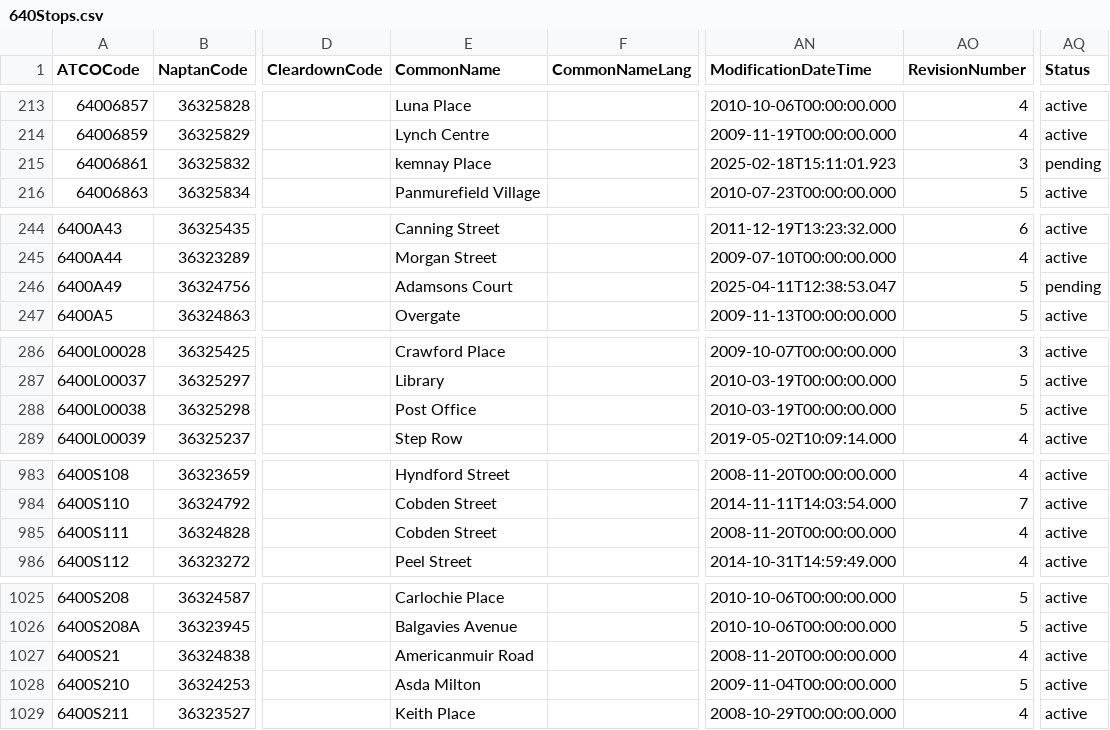
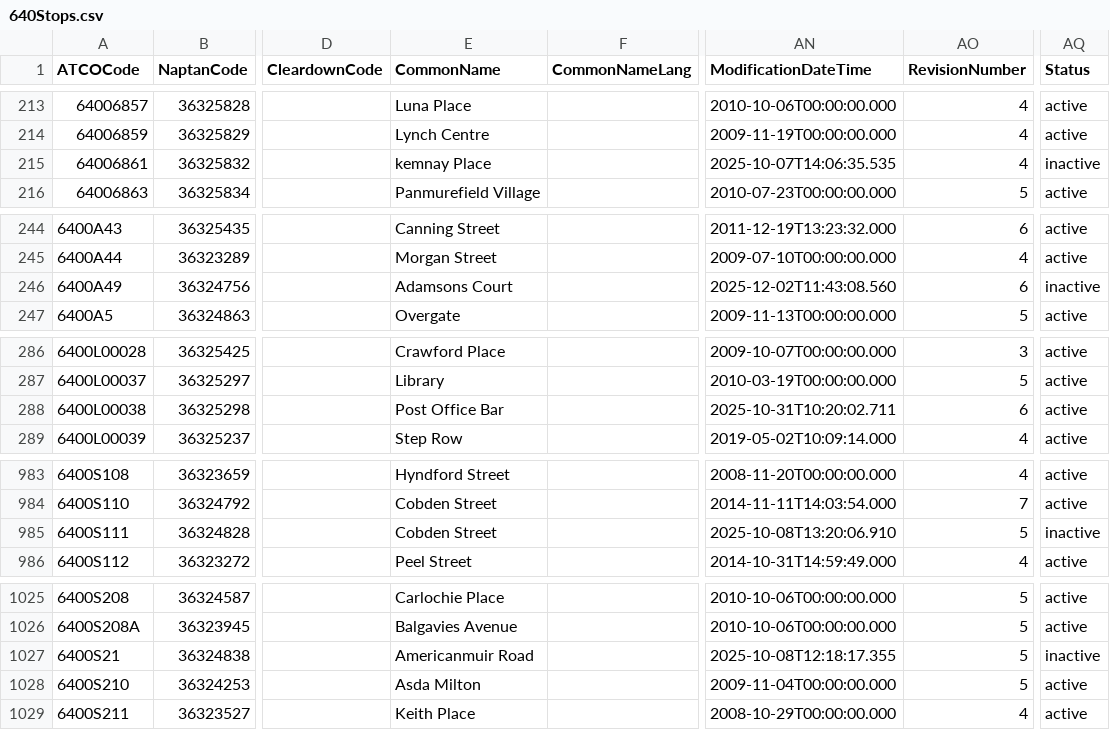
Before and after one commit to ldjb/naptan-nptg-history, a CSV file: 640Stops.csv, drawn as a sheet; only a part is shown, gaps mark what is left out; the diff covers the shown part only; the diff names each change by its address in the sheet, - before the commit and + after, or states it on an @@ line.

```diff
--- a/640Stops.csv
+++ b/640Stops.csv
-AN215 (ModificationDateTime): 2025-02-18T15:11:01.923
+AN215 (ModificationDateTime): 2025-10-07T14:06:35.535
-AO215 (RevisionNumber): 3
+AO215 (RevisionNumber): 4
-AQ215 (Status): pending
+AQ215 (Status): inactive
-AN246 (ModificationDateTime): 2025-04-11T12:38:53.047
+AN246 (ModificationDateTime): 2025-12-02T11:43:08.560
-AO246 (RevisionNumber): 5
+AO246 (RevisionNumber): 6
-AQ246 (Status): pending
+AQ246 (Status): inactive
-E288 (CommonName): Post Office
+E288 (CommonName): Post Office Bar
-AN288 (ModificationDateTime): 2010-03-19T00:00:00.000
+AN288 (ModificationDateTime): 2025-10-31T10:20:02.711
-AO288 (RevisionNumber): 5
+AO288 (RevisionNumber): 6
-AN985 (ModificationDateTime): 2008-11-20T00:00:00.000
+AN985 (ModificationDateTime): 2025-10-08T13:20:06.910
-AO985 (RevisionNumber): 4
+AO985 (RevisionNumber): 5
-AQ985 (Status): active
+AQ985 (Status): inactive
-AN1027 (ModificationDateTime): 2008-11-20T00:00:00.000
+AN1027 (ModificationDateTime): 2025-10-08T12:18:17.355
-AO1027 (RevisionNumber): 4
+AO1027 (RevisionNumber): 5
-AQ1027 (Status): active
+AQ1027 (Status): inactive
```
Also changed, not shown: 36 edited cells elsewhere in this file, 036Stops.csv, 2 other files.
